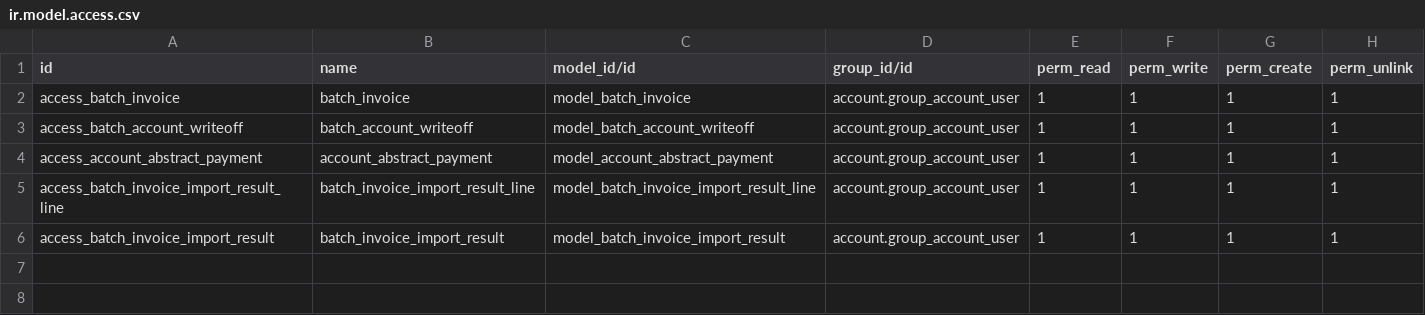
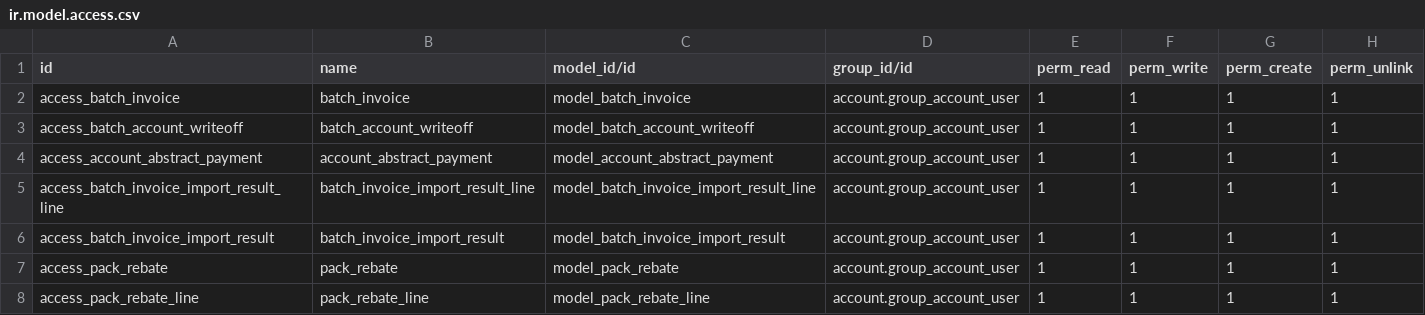
Before and after one commit to lithint/Odoo, a CSV file: hv_batch_invoice/ir.model.access.csv, drawn as a sheet; the diff names each change by its address in the sheet, - before the commit and + after, or states it on an @@ line.

```diff
--- a/hv_batch_invoice/ir.model.access.csv
+++ b/hv_batch_invoice/ir.model.access.csv
+row 7: access_pack_rebate | pack_rebate | model_pack_rebate | account.group_account_user | 1 | 1 | 1 | 1
+row 8: access_pack_rebate_line | pack_rebate_line | model_pack_rebate_line | account.group_account_user | 1 | 1 | 1 | 1
```
Also changed, not shown: 3 other files.
